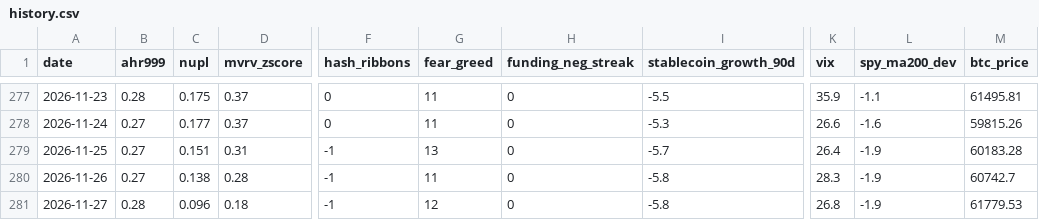
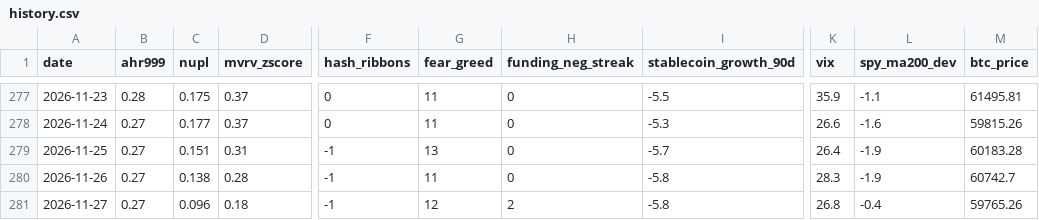
Before and after one commit to June911/personal-site, a CSV file: indicators/history.csv, drawn as a sheet; only a part is shown, gaps mark what is left out; the diff names each change by its address in the sheet, - before the commit and + after, or states it on an @@ line.

```diff
--- a/indicators/history.csv
+++ b/indicators/history.csv
-B281 (ahr999): 0.28
+B281 (ahr999): 0.27
-H281 (funding_neg_streak): 0
+H281 (funding_neg_streak): 2
-L281 (spy_ma200_dev): -1.9
+L281 (spy_ma200_dev): -0.4
-M281 (btc_price): 61779.53
+M281 (btc_price): 59765.26
```
Also changed, not shown: 1 other file.
